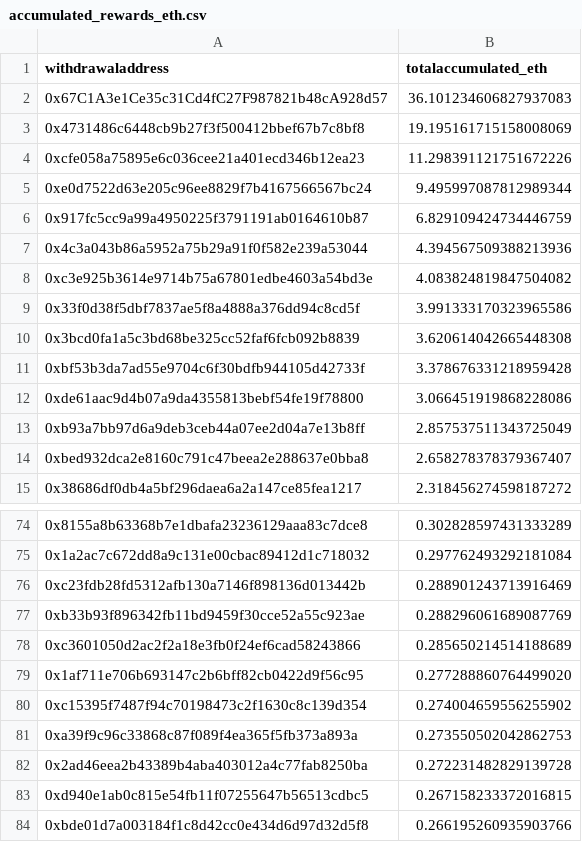
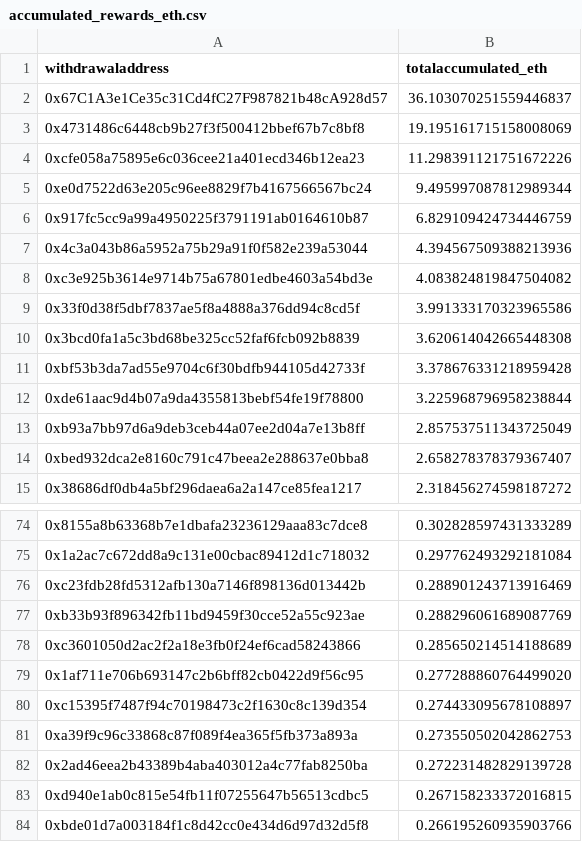
Before and after one commit to dappnode/smooth-scripts, a CSV file: acc-by-withdrawal/results/accumulated_rewards_eth.csv, drawn as a sheet; only a part is shown, gaps mark what is left out.

```diff
--- a/acc-by-withdrawal/results/accumulated_rewards_eth.csv
+++ b/acc-by-withdrawal/results/accumulated_rewards_eth.csv
@@ -1,3 +1,3 @@
 withdrawaladdress,totalaccumulated_eth
-0x67C1A3e1Ce35c31Cd4fC27F987821b48cA928d57,36.101234606827937083
+0x67C1A3e1Ce35c31Cd4fC27F987821b48cA928d57,36.103070251559446837
 0x4731486c6448cb9b27f3f500412bbef67b7c8bf8,19.195161715158008069
@@ -11,3 +11,3 @@ withdrawaladdress,totalaccumulated_eth
 0xbf53b3da7ad55e9704c6f30bdfb944105d42733f,3.378676331218959428
-0xde61aac9d4b07a9da4355813bebf54fe19f78800,3.066451919868228086
+0xde61aac9d4b07a9da4355813bebf54fe19f78800,3.225968796958238844
 0xb93a7bb97d6a9deb3ceb44a07ee2d04a7e13b8ff,2.857537511343725049
@@ -79,3 +79,3 @@ withdrawaladdress,totalaccumulated_eth
 0x1af711e706b693147c2b6bff82cb0422d9f56c95,0.277288860764499020
-0xc15395f7487f94c70198473c2f1630c8c139d354,0.274004659556255902
+0xc15395f7487f94c70198473c2f1630c8c139d354,0.274433095678108897
 0xa39f9c96c33868c87f089f4ea365f5fb373a893a,0.273550502042862753
```
Also changed, not shown: 1 other file.
